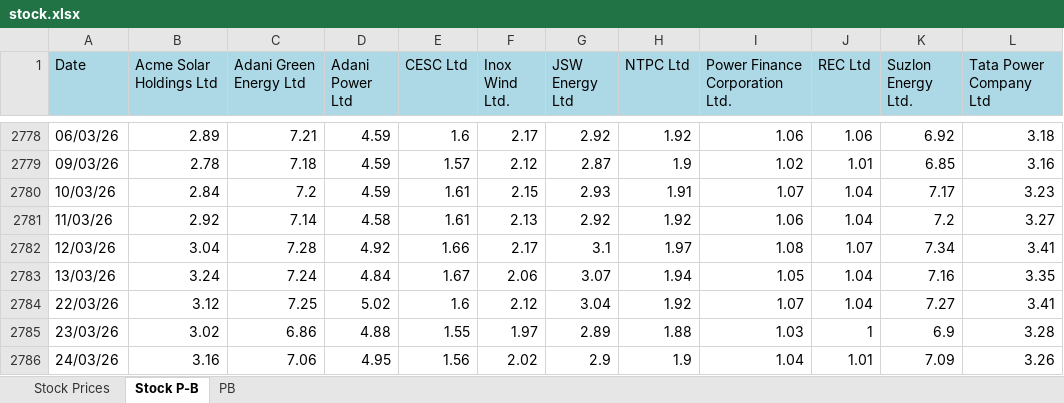
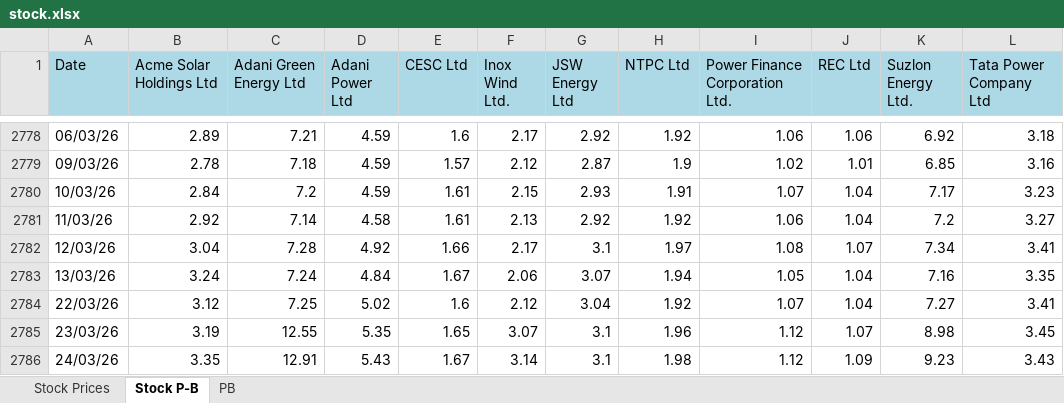
Before and after one commit to siddkanodia-1994/india-generation-dashboard-V22, an Excel workbook: public/data/stock.xlsx, sheet Stock P-B, drawn as a sheet; only a part is shown, gaps mark what is left out; values as stored, in another font and other column widths than the file's, no borders; the diff covers the shown part only; the diff names each change by its address in the sheet, - before the commit and + after, or states it on an @@ line.

```diff
--- a/public/data/stock.xlsx (sheet Stock P-B)
+++ b/public/data/stock.xlsx (sheet Stock P-B)
-B2785 (Acme Solar Holdings Ltd): 3.02
+B2785 (Acme Solar Holdings Ltd): 3.19
-C2785 (Adani Green Energy Ltd): 6.86
+C2785 (Adani Green Energy Ltd): 12.55
-D2785 (Adani Power Ltd): 4.88
+D2785 (Adani Power Ltd): 5.35
-E2785 (CESC Ltd): 1.55
+E2785 (CESC Ltd): 1.65
-F2785 (Inox Wind Ltd.): 1.97
+F2785 (Inox Wind Ltd.): 3.07
-G2785 (JSW Energy Ltd): 2.89
+G2785 (JSW Energy Ltd): 3.1
-H2785 (NTPC Ltd): 1.88
+H2785 (NTPC Ltd): 1.96
-I2785 (Power Finance Corporation Ltd.): 1.03
+I2785 (Power Finance Corporation Ltd.): 1.12
-J2785 (REC Ltd): 1
+J2785 (REC Ltd): 1.07
-K2785 (Suzlon Energy Ltd.): 6.9
+K2785 (Suzlon Energy Ltd.): 8.98
-L2785 (Tata Power Company Ltd): 3.28
+L2785 (Tata Power Company Ltd): 3.45
-B2786 (Acme Solar Holdings Ltd): 3.16
+B2786 (Acme Solar Holdings Ltd): 3.35
-C2786 (Adani Green Energy Ltd): 7.06
+C2786 (Adani Green Energy Ltd): 12.91
-D2786 (Adani Power Ltd): 4.95
+D2786 (Adani Power Ltd): 5.43
-E2786 (CESC Ltd): 1.56
+E2786 (CESC Ltd): 1.67
-F2786 (Inox Wind Ltd.): 2.02
+F2786 (Inox Wind Ltd.): 3.14
-G2786 (JSW Energy Ltd): 2.9
+G2786 (JSW Energy Ltd): 3.1
-H2786 (NTPC Ltd): 1.9
+H2786 (NTPC Ltd): 1.98
-I2786 (Power Finance Corporation Ltd.): 1.04
+I2786 (Power Finance Corporation Ltd.): 1.12
-J2786 (REC Ltd): 1.01
+J2786 (REC Ltd): 1.09
-K2786 (Suzlon Energy Ltd.): 7.09
+K2786 (Suzlon Energy Ltd.): 9.23
-L2786 (Tata Power Company Ltd): 3.26
+L2786 (Tata Power Company Ltd): 3.43
```
Also changed, not shown: 1 added row, 2 removed rows and 274 edited cells elsewhere in this sheet, sheet Stock Prices, 3 other files.
